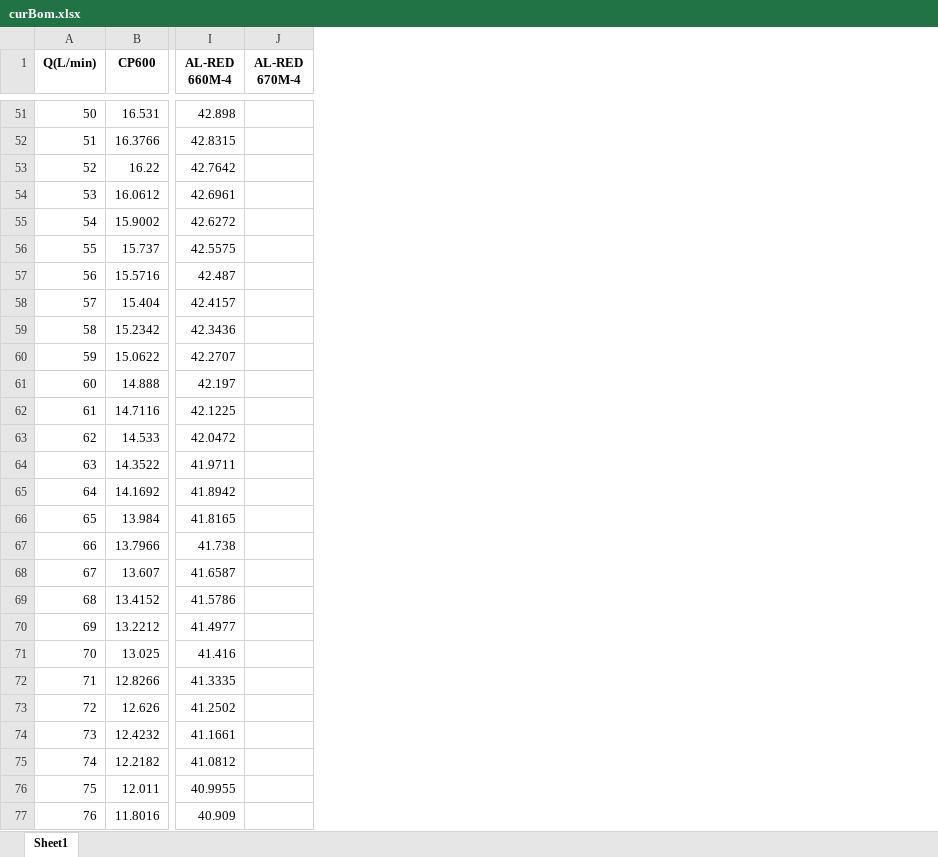
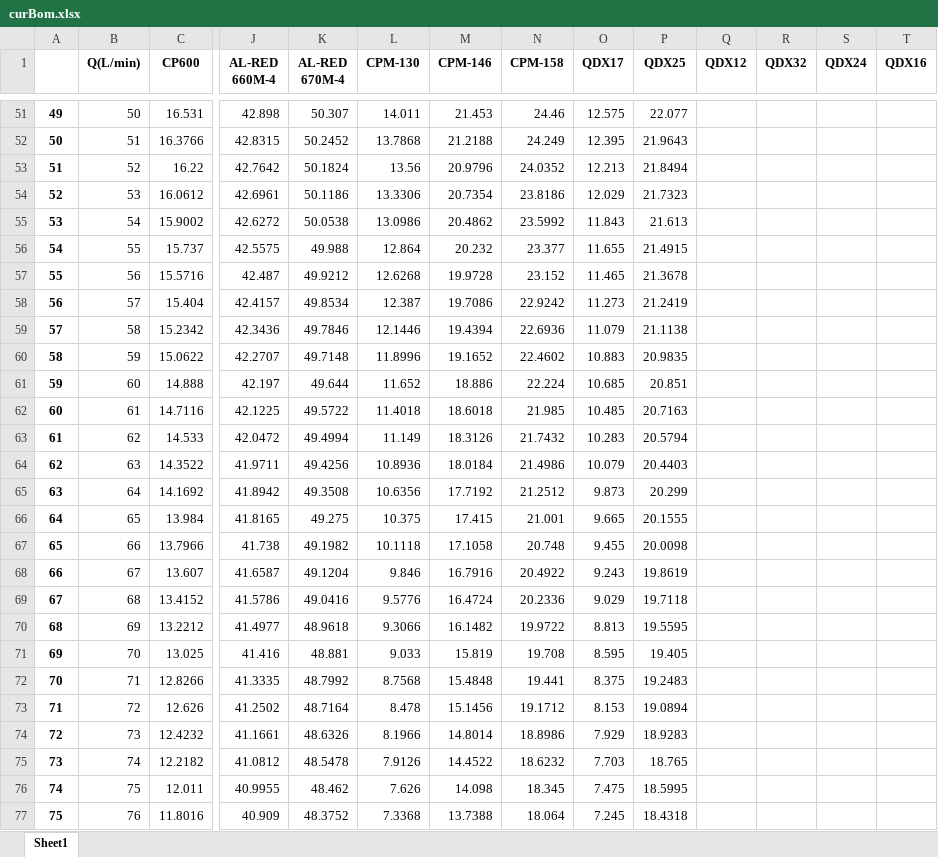
Before and after one commit to gerardofindero/KoboaPDF, an Excel workbook: curBom.xlsx, sheet Sheet1, drawn as a sheet; only a part is shown, gaps mark what is left out; values as stored, in another font and other column widths than the file's, no borders; addresses are those after the commit; the diff covers the shown part only; the diff names each change by its address in the sheet, - before the commit and + after, or states it on an @@ line.

```diff
--- a/curBom.xlsx (sheet Sheet1)
+++ b/curBom.xlsx (sheet Sheet1)
+column A, rows 51-77: 49 | 50 | 51 | 52 | 53 | 54 | 55 | 56 | 57 | 58 | 59 | 60 | 61 | 62 | 63 | 64 | 65 | 66 | 67 | 68 | 69 | 70 | 71 | 72 | 73 | 74 | 75
+column L (CPM-130), rows 51-77: 14.011 | 13.7868 | 13.56 | 13.3306 | 13.0986 | 12.864 | 12.6268 | 12.387 | 12.1446 | 11.8996 | 11.652 | 11.4018 | 11.149 | 10.8936 | 10.6356 | 10.375 | 10.1118 | 9.846 | 9.5776 | 9.3066 | 9.033 | 8.7568 | 8.478 | 8.1966 | 7.9126 | 7.626 | 7.3368
+column M (CPM-146), rows 51-77: 21.453 | 21.2188 | 20.9796 | 20.7354 | 20.4862 | 20.232 | 19.9728 | 19.7086 | 19.4394 | 19.1652 | 18.886 | 18.6018 | 18.3126 | 18.0184 | 17.7192 | 17.415 | 17.1058 | 16.7916 | 16.4724 | 16.1482 | 15.819 | 15.4848 | 15.1456 | 14.8014 | 14.4522 | 14.098 | 13.7388
+column N (CPM-158), rows 51-77: 24.46 | 24.249 | 24.0352 | 23.8186 | 23.5992 | 23.377 | 23.152 | 22.9242 | 22.6936 | 22.4602 | 22.224 | 21.985 | 21.7432 | 21.4986 | 21.2512 | 21.001 | 20.748 | 20.4922 | 20.2336 | 19.9722 | 19.708 | 19.441 | 19.1712 | 18.8986 | 18.6232 | 18.345 | 18.064
+column O (QDX17), rows 51-77: 12.575 | 12.395 | 12.213 | 12.029 | 11.843 | 11.655 | 11.465 | 11.273 | 11.079 | 10.883 | 10.685 | 10.485 | 10.283 | 10.079 | 9.873 | 9.665 | 9.455 | 9.243 | 9.029 | 8.813 | 8.595 | 8.375 | 8.153 | 7.929 | 7.703 | 7.475 | 7.245
+column P (QDX25), rows 51-77: 22.077 | 21.9643 | 21.8494 | 21.7323 | 21.613 | 21.4915 | 21.3678 | 21.2419 | 21.1138 | 20.9835 | 20.851 | 20.7163 | 20.5794 | 20.4403 | 20.299 | 20.1555 | 20.0098 | 19.8619 | 19.7118 | 19.5595 | 19.405 | 19.2483 | 19.0894 | 18.9283 | 18.765 | 18.5995 | 18.4318
+column Q (QDX12), empty
+column R (QDX32), empty
+column S (QDX24), empty
+column T (QDX16), empty
-K51 (AL-RED 670M-4): (empty)
+K51 (AL-RED 670M-4): 50.307
-K52 (AL-RED 670M-4): (empty)
+K52 (AL-RED 670M-4): 50.2452
-K53 (AL-RED 670M-4): (empty)
+K53 (AL-RED 670M-4): 50.1824
-K54 (AL-RED 670M-4): (empty)
+K54 (AL-RED 670M-4): 50.1186
-K55 (AL-RED 670M-4): (empty)
+K55 (AL-RED 670M-4): 50.0538
-K56 (AL-RED 670M-4): (empty)
+K56 (AL-RED 670M-4): 49.988
-K57 (AL-RED 670M-4): (empty)
+K57 (AL-RED 670M-4): 49.9212
-K58 (AL-RED 670M-4): (empty)
+K58 (AL-RED 670M-4): 49.8534
-K59 (AL-RED 670M-4): (empty)
+K59 (AL-RED 670M-4): 49.7846
-K60 (AL-RED 670M-4): (empty)
+K60 (AL-RED 670M-4): 49.7148
-K61 (AL-RED 670M-4): (empty)
+K61 (AL-RED 670M-4): 49.644
-K62 (AL-RED 670M-4): (empty)
+K62 (AL-RED 670M-4): 49.5722
-K63 (AL-RED 670M-4): (empty)
+K63 (AL-RED 670M-4): 49.4994
-K64 (AL-RED 670M-4): (empty)
+K64 (AL-RED 670M-4): 49.4256
-K65 (AL-RED 670M-4): (empty)
+K65 (AL-RED 670M-4): 49.3508
-K66 (AL-RED 670M-4): (empty)
+K66 (AL-RED 670M-4): 49.275
-K67 (AL-RED 670M-4): (empty)
+K67 (AL-RED 670M-4): 49.1982
-K68 (AL-RED 670M-4): (empty)
+K68 (AL-RED 670M-4): 49.1204
-K69 (AL-RED 670M-4): (empty)
+K69 (AL-RED 670M-4): 49.0416
-K70 (AL-RED 670M-4): (empty)
+K70 (AL-RED 670M-4): 48.9618
-K71 (AL-RED 670M-4): (empty)
+K71 (AL-RED 670M-4): 48.881
-K72 (AL-RED 670M-4): (empty)
+K72 (AL-RED 670M-4): 48.7992
-K73 (AL-RED 670M-4): (empty)
+K73 (AL-RED 670M-4): 48.7164
-K74 (AL-RED 670M-4): (empty)
+K74 (AL-RED 670M-4): 48.6326
-K75 (AL-RED 670M-4): (empty)
+K75 (AL-RED 670M-4): 48.5478
-K76 (AL-RED 670M-4): (empty)
+K76 (AL-RED 670M-4): 48.462
-K77 (AL-RED 670M-4): (empty)
+K77 (AL-RED 670M-4): 48.3752
```
Also changed, not shown: 173 edited cells elsewhere in this sheet, 1 other file.
